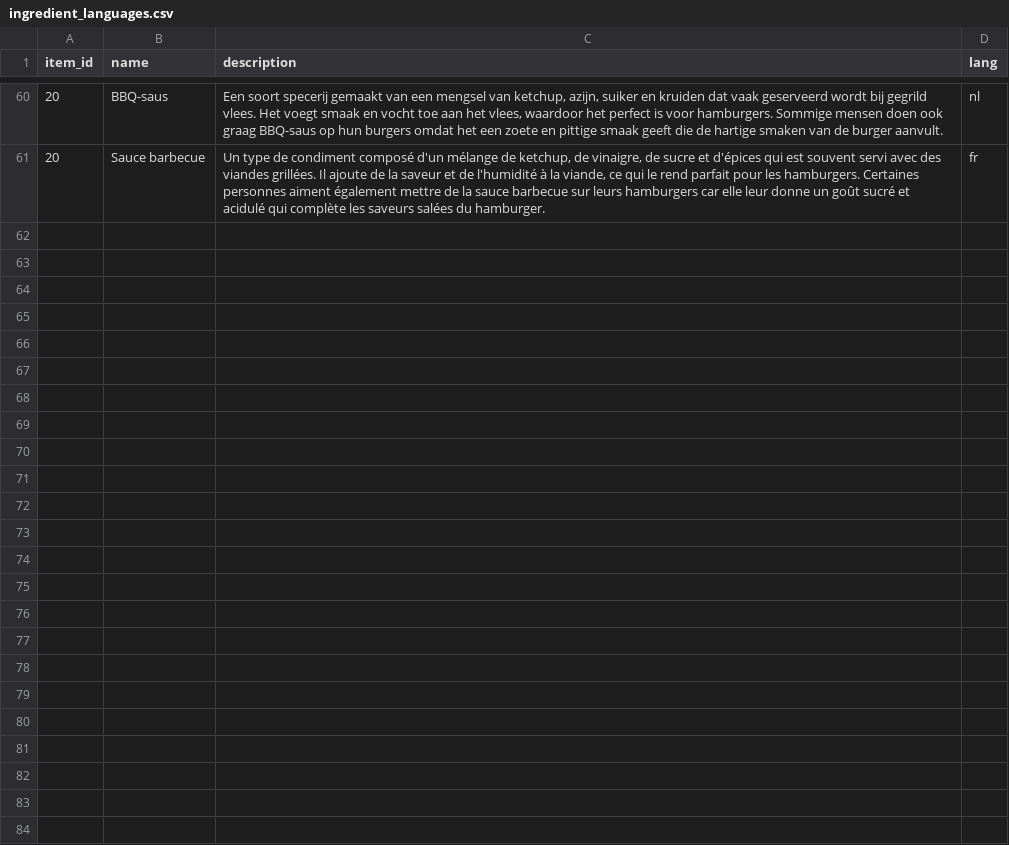
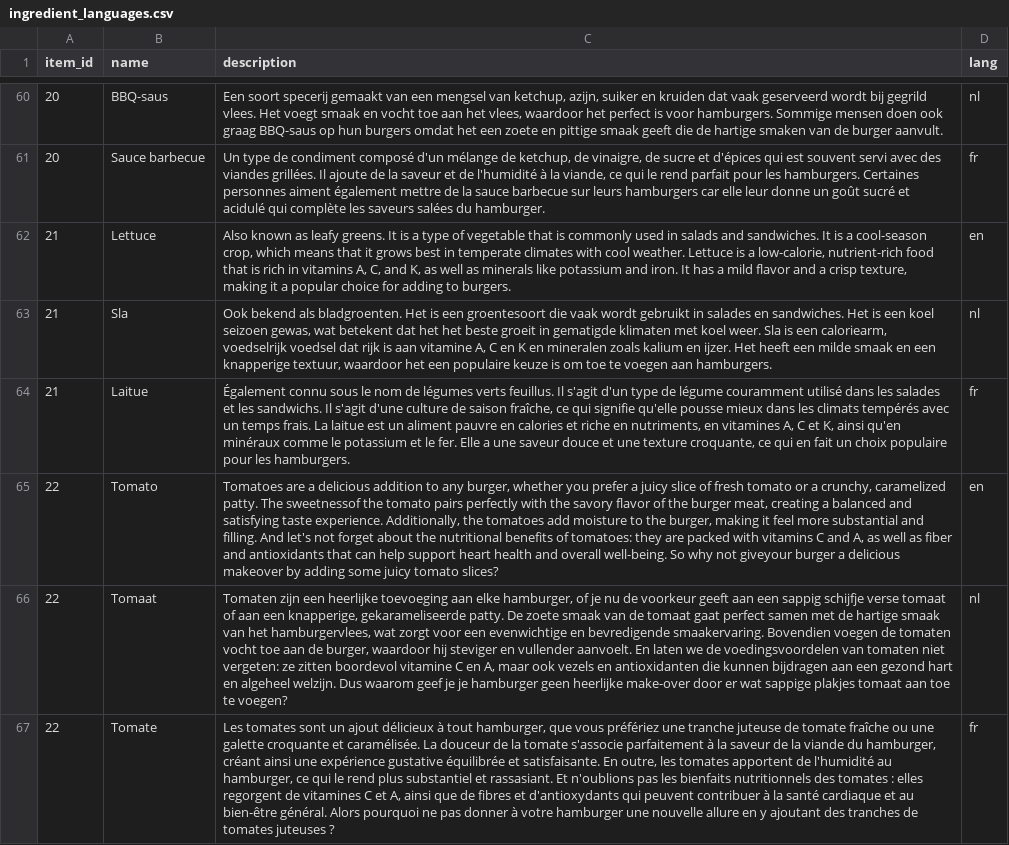
Before and after one commit to Thiibo/boorgir-api, a CSV file: storage/ingredient_languages.csv, drawn as a sheet; only a part is shown, gaps mark what is left out; the diff names each change by its address in the sheet, - before the commit and + after, or states it on an @@ line.

```diff
--- a/storage/ingredient_languages.csv
+++ b/storage/ingredient_languages.csv
+row 62: 21 | Lettuce | Also known as leafy greens. It is a type of vegetable that is commonly used in salads and sandwiches. It is a cool-season crop, which means that it grows best in temperate climates with cool weather. Lettuce is a low-calorie, nutrient-rich food that is rich in vitamins A, C, and K, as well as minerals like potassium and iron. It has a mild flavor and a crisp texture, making it a popular choice for adding to burgers. | en
+row 63: 21 | Sla | Ook bekend als bladgroenten. Het is een groentesoort die vaak wordt gebruikt in salades en sandwiches. Het is een koel seizoen gewas, wat betekent dat het het beste groeit in gematigde klimaten met koel weer. Sla is een caloriearm, voedselrijk voedsel dat rijk is aan vitamine A, C en K en mineralen zoals kalium en ijzer. Het heeft een milde smaak en een knapperige textuur, waardoor het een populaire keuze is om toe te voegen aan hamburgers. | nl
+row 64: 21 | Laitue | Également connu sous le nom de légumes verts feuillus. Il s'agit d'un type de légume couramment utilisé dans les salades et les sandwichs. Il s'agit d'une culture de saison fraîche, ce qui signifie qu'elle pousse mieux dans les climats tempérés avec un temps frais. La laitue est un aliment pauvre en calories et riche en nutriments, en vitamines A, C et K, ainsi qu'en minéraux comme le potassium et le fer. Elle a une saveur douce et une texture croquante, ce qui en fait un choix populaire pour les hamburgers. | fr
+row 65: 22 | Tomato | Tomatoes are a delicious addition to any burger, whether you prefer a juicy slice of fresh tomato or a crunchy, caramelized patty. The sweetnessof the tomato pairs perfectly with the savory flavor of the burger meat, creating a balanced and satisfying taste experience. Additionally, the tomatoes add moisture to the burger, making it feel more substantial and filling. And let's not forget about the nutritional benefits of tomatoes: they are packed with vitamins C and A, as well as fiber and antioxidants that can help support heart health and overall well-being. So why not giveyour burger a delicious makeover by adding some juicy tomato slices? | en
+row 66: 22 | Tomaat | Tomaten zijn een heerlijke toevoeging aan elke hamburger, of je nu de voorkeur geeft aan een sappig schijfje verse tomaat of aan een knapperige, gekarameliseerde patty. De zoete smaak van de tomaat gaat perfect samen met de hartige smaak van het hamburgervlees, wat zorgt voor een evenwichtige en bevredigende smaakervaring. Bovendien voegen de tomaten vocht toe aan de burger, waardoor hij steviger en vullender aanvoelt. En laten we de voedingsvoordelen van tomaten niet vergeten: ze zitten boordevol vitamine C en A, maar ook vezels en antioxidanten die kunnen bijdragen aan een gezond hart en algeheel welzijn. Dus waarom geef je je hamburger geen heerlijke make-over door er wat sappige plakjes tomaat aan toe te voegen? | nl
+row 67: 22 | Tomate | Les tomates sont un ajout délicieux à tout hamburger, que vous préfériez une tranche juteuse de tomate fraîche ou une galette croquante et caramélisée. La douceur de la tomate s'associe parfaitement à la saveur de la viande du hamburger, créant ainsi une expérience gustative équilibrée et satisfaisante. En outre, les tomates apportent de l'humidité au hamburger, ce qui le rend plus substantiel et rassasiant. Et n'oublions pas les bienfaits nutritionnels des tomates : elles regorgent de vitamines C et A, ainsi que de fibres et d'antioxydants qui peuvent contribuer à la santé cardiaque et au bien-être général. Alors pourquoi ne pas donner à votre hamburger une nouvelle allure en y ajoutant des tranches de tomates juteuses ? | fr
```
Also changed, not shown: 9 other files.
